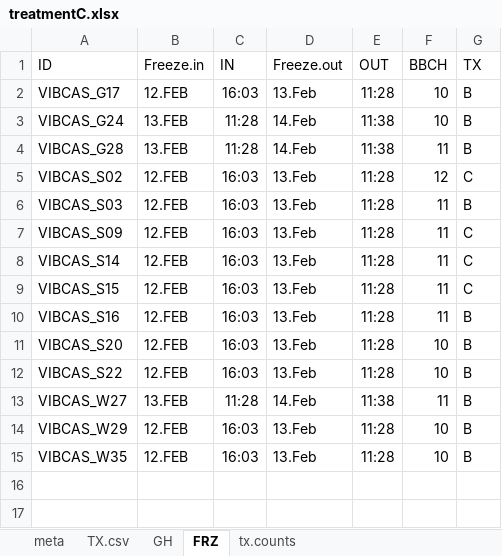
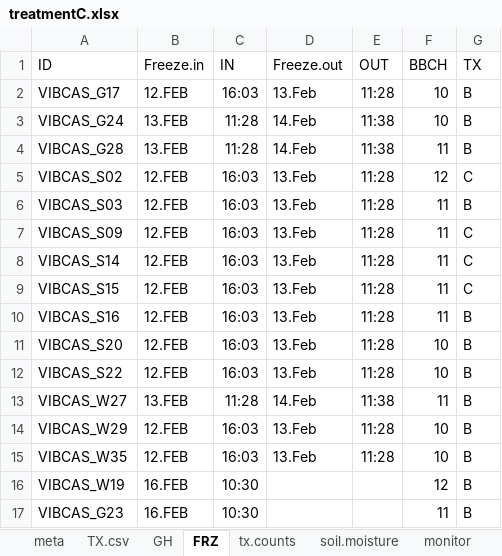
Before and after one commit to cchambe12/freezingexperiment, an Excel workbook: data/treatmentC.xlsx, sheet FRZ, drawn as a sheet; values as stored, in another font and other column widths than the file's, no borders; the diff names each change by its address in the sheet, - before the commit and + after, or states it on an @@ line.

```diff
--- a/data/treatmentC.xlsx (sheet FRZ)
+++ b/data/treatmentC.xlsx (sheet FRZ)
+sheet tab: soil.moisture
+sheet tab: monitor
+row 16: VIBCAS_W19 | 16.FEB | 10:30 |  |  | 12 | B
+row 17: VIBCAS_G23 | 16.FEB | 10:30 |  |  | 11 | B
```
Also changed, not shown: 1 other file.
